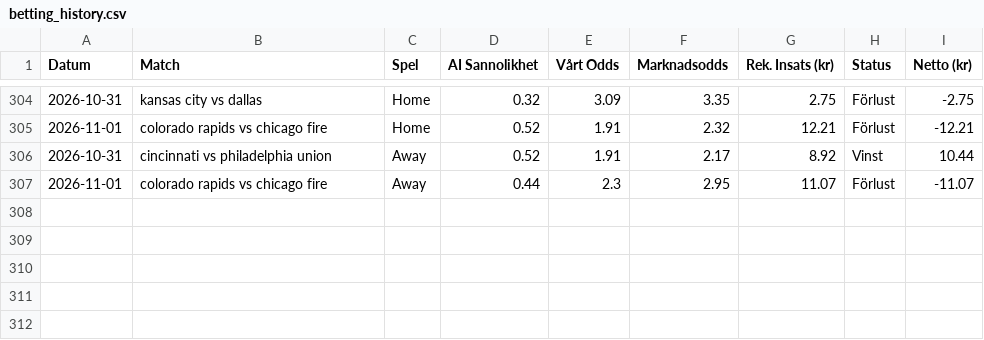
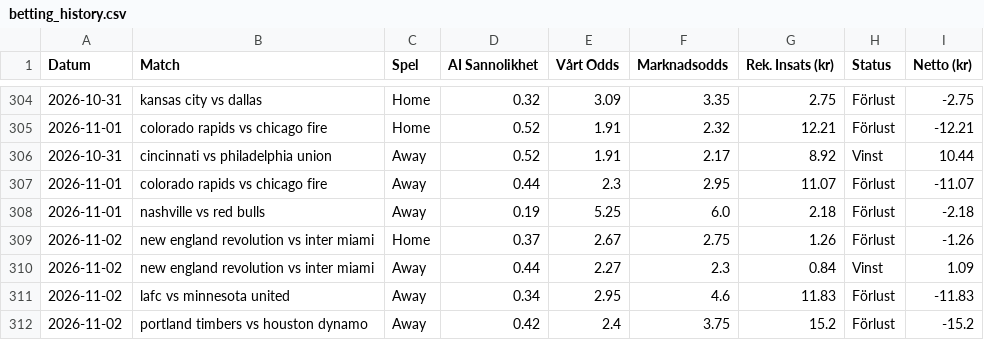
Before and after one commit to bjorndalman/website, a CSV file: data/betting_history.csv, drawn as a sheet; only a part is shown, gaps mark what is left out; the diff names each change by its address in the sheet, - before the commit and + after, or states it on an @@ line.

Commit message:
🏆 Automatisk synk: Ny bot-data och JSON-filer

```diff
--- a/data/betting_history.csv
+++ b/data/betting_history.csv
+row 308: 2026-11-01 | nashville vs red bulls | Away | 0.19 | 5.25 | 6.0 | 2.18 | Förlust | -2.18
+row 309: 2026-11-02 | new england revolution vs inter miami | Home | 0.37 | 2.67 | 2.75 | 1.26 | Förlust | -1.26
+row 310: 2026-11-02 | new england revolution vs inter miami | Away | 0.44 | 2.27 | 2.3 | 0.84 | Vinst | 1.09
+row 311: 2026-11-02 | lafc vs minnesota united | Away | 0.34 | 2.95 | 4.6 | 11.83 | Förlust | -11.83
+row 312: 2026-11-02 | portland timbers vs houston dynamo | Away | 0.42 | 2.4 | 3.75 | 15.2 | Förlust | -15.2
```
Also changed, not shown: data/portfolio_summary.csv, 4 other files.
